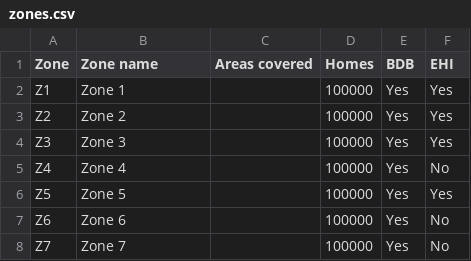
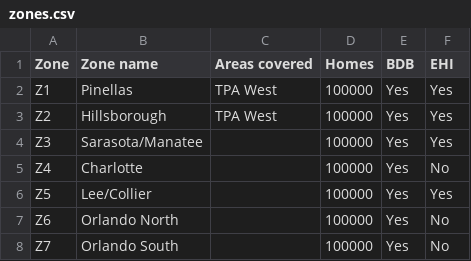
Before and after one commit to hamstari/adcheckout, a CSV file: zones.csv, drawn as a sheet.

```diff
--- a/zones.csv
+++ b/zones.csv
@@ -1,8 +1,8 @@
 Zone,Zone name,Areas covered,Homes,BDB,EHI
-Z1,Zone 1,,100000,Yes,Yes
-Z2,Zone 2,,100000,Yes,Yes
-Z3,Zone 3,,100000,Yes,Yes
-Z4,Zone 4,,100000,Yes,No
-Z5,Zone 5,,100000,Yes,Yes
-Z6,Zone 6,,100000,Yes,No
-Z7,Zone 7,,100000,Yes,No
+Z1,Pinellas,TPA West,100000,Yes,Yes
+Z2,Hillsborough,TPA West,100000,Yes,Yes
+Z3,Sarasota/Manatee,,100000,Yes,Yes
+Z4,Charlotte,,100000,Yes,No
+Z5,Lee/Collier,,100000,Yes,Yes
+Z6,Orlando North,,100000,Yes,No
+Z7,Orlando South,,100000,Yes,No
```
Also changed, not shown: 6 other files.
